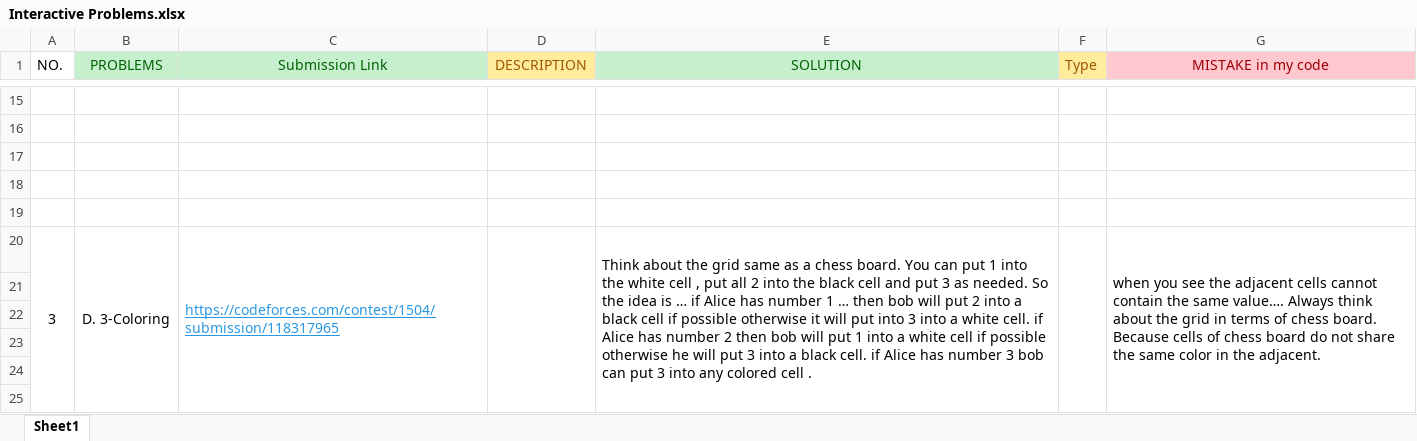
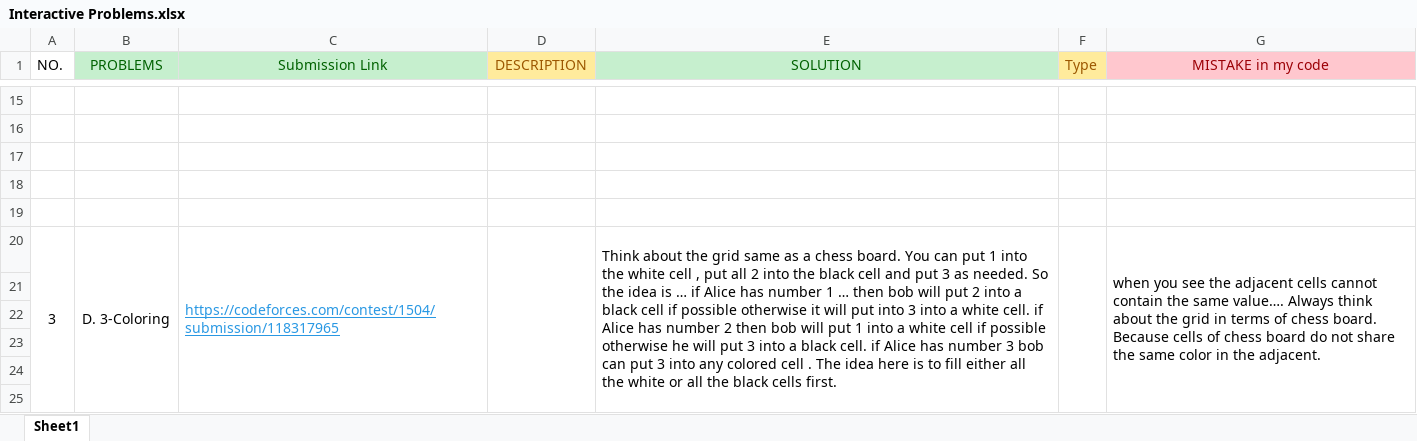
Before and after one commit to ChyYasir/Competitive_Programming_Codes, an Excel workbook: Problems/Interactive Problems.xlsx, sheet Sheet1, drawn as a sheet; only a part is shown, gaps mark what is left out; values as stored, in another font and other column widths than the file's, no borders; the diff names each change by its address in the sheet, - before the commit and + after, or states it on an @@ line.

```diff
--- a/Problems/Interactive Problems.xlsx (sheet Sheet1)
+++ b/Problems/Interactive Problems.xlsx (sheet Sheet1)
-E20 (SOLUTION): …cell .
+E20 (SOLUTION): …cell . The idea here is to fill either all the white or all the black cells first.
```
Also changed, not shown: Problems/Data Structures.xlsx, 1 other file.
